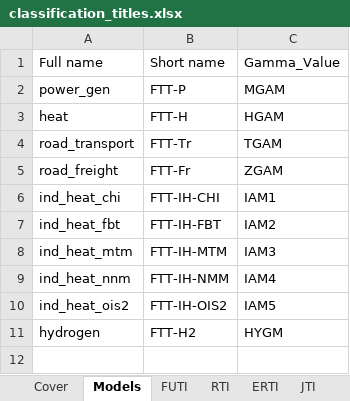
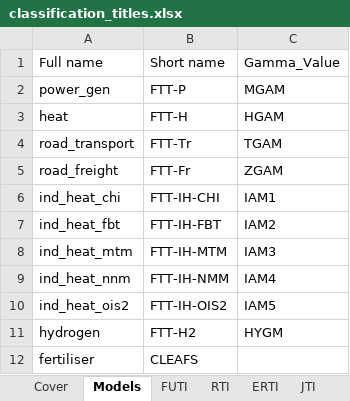
Before and after one commit to cpmodel/FTT_StandAlone, an Excel workbook: Utilities/titles/classification_titles.xlsx, sheet Models, drawn as a sheet; values as stored, in another font and other column widths than the file's, no borders; the diff names each change by its address in the sheet, - before the commit and + after, or states it on an @@ line.

```diff
--- a/Utilities/titles/classification_titles.xlsx (sheet Models)
+++ b/Utilities/titles/classification_titles.xlsx (sheet Models)
+row 12: fertiliser | CLEAFS
```
Also changed, not shown: sheet C7TI, Inputs/_MasterFiles/FTT_variables.xlsx, 17 other files.
